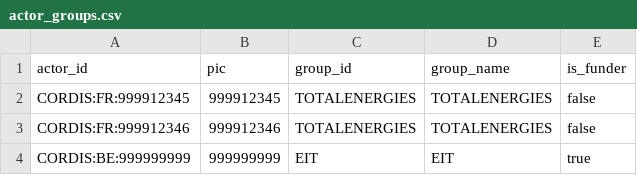
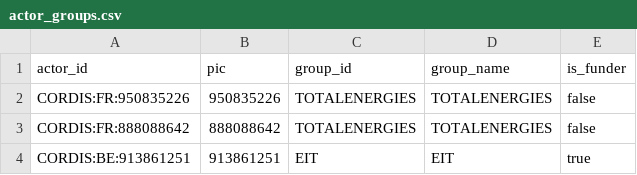
Before and after one commit to charlottecrocicchia-netizen/subsidy-intelligence-radar, a CSV file: data/external/actor_groups.csv, drawn as a sheet.

Commit message:
Clean mapping sidebar UX and align sample actor group IDs

```diff
--- a/data/external/actor_groups.csv
+++ b/data/external/actor_groups.csv
@@ -1,4 +1,4 @@
 actor_id,pic,group_id,group_name,is_funder
-CORDIS:FR:999912345,999912345,TOTALENERGIES,TOTALENERGIES,false
-CORDIS:FR:999912346,999912346,TOTALENERGIES,TOTALENERGIES,false
-CORDIS:BE:999999999,999999999,EIT,EIT,true
+CORDIS:FR:950835226,950835226,TOTALENERGIES,TOTALENERGIES,false
+CORDIS:FR:888088642,888088642,TOTALENERGIES,TOTALENERGIES,false
+CORDIS:BE:913861251,913861251,EIT,EIT,true
```
Also changed, not shown: 1 other file.
